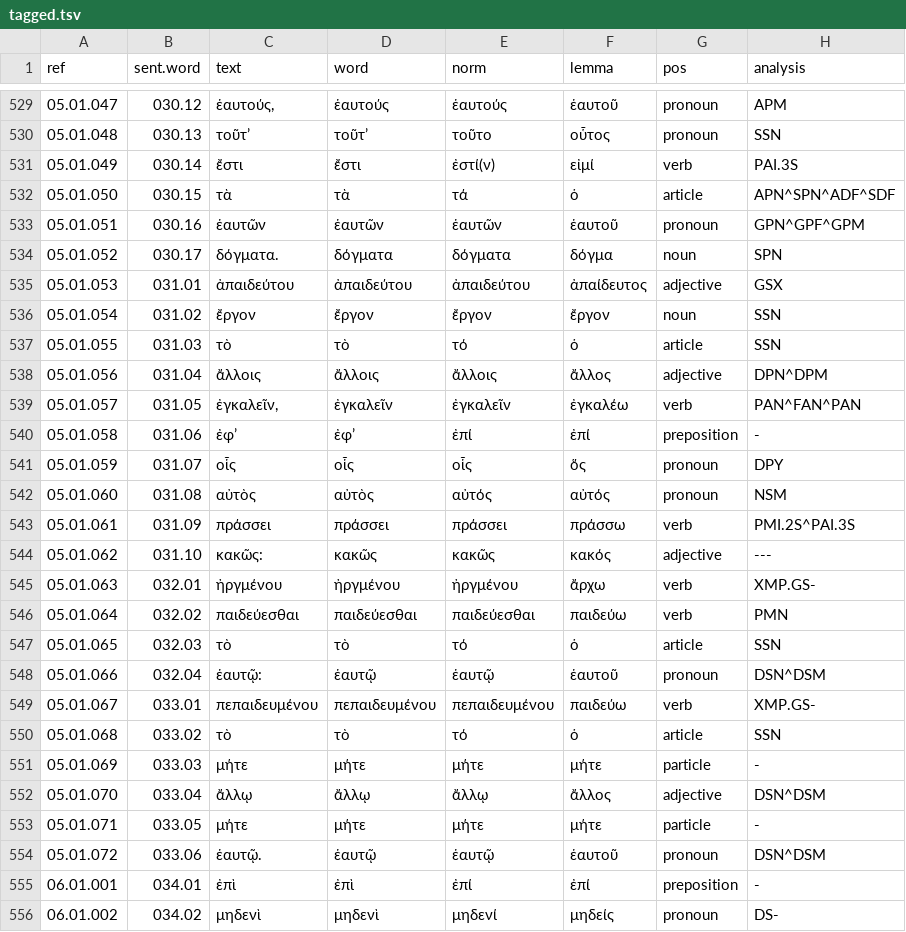
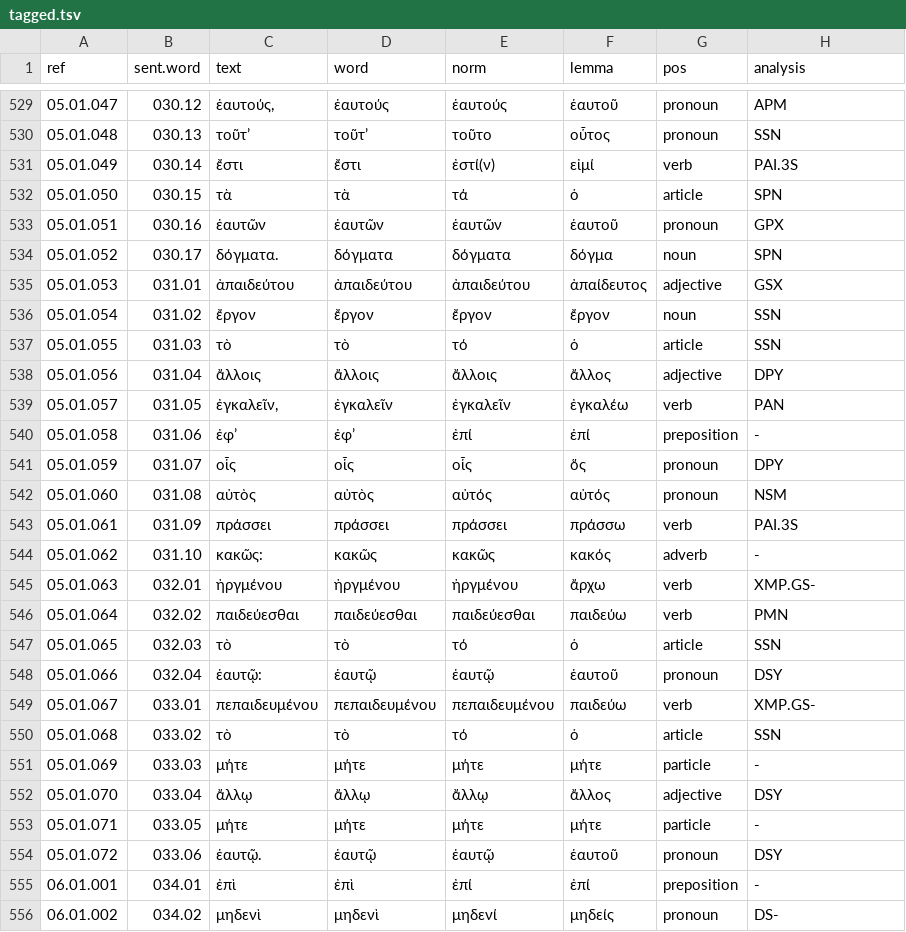
Before and after one commit to jtauber/enchiridion, a TSV file: analysis/tagged.tsv, drawn as a sheet; only a part is shown, gaps mark what is left out; the diff covers the shown part only.

```diff
--- a/analysis/tagged.tsv
+++ b/analysis/tagged.tsv
@@ -531,4 +531,4 @@ ref	sent.word	text	word	norm	lemma	pos	analysis
 05.01.049	030.14	ἔστι	ἔστι	ἐστί(ν)	εἰμί	verb	PAI.3S
-05.01.050	030.15	τὰ	τὰ	τά	ὁ	article	APN^SPN^ADF^SDF
-05.01.051	030.16	ἑαυτῶν	ἑαυτῶν	ἑαυτῶν	ἑαυτοῦ	pronoun	GPN^GPF^GPM
+05.01.050	030.15	τὰ	τὰ	τά	ὁ	article	SPN
+05.01.051	030.16	ἑαυτῶν	ἑαυτῶν	ἑαυτῶν	ἑαυτοῦ	pronoun	GPX
 05.01.052	030.17	δόγματα.	δόγματα	δόγματα	δόγμα	noun	SPN
@@ -537,4 +537,4 @@ ref	sent.word	text	word	norm	lemma	pos	analysis
 05.01.055	031.03	τὸ	τὸ	τό	ὁ	article	SSN
-05.01.056	031.04	ἄλλοις	ἄλλοις	ἄλλοις	ἄλλος	adjective	DPN^DPM
-05.01.057	031.05	ἐγκαλεῖν,	ἐγκαλεῖν	ἐγκαλεῖν	ἐγκαλέω	verb	PAN^FAN^PAN
+05.01.056	031.04	ἄλλοις	ἄλλοις	ἄλλοις	ἄλλος	adjective	DPY
+05.01.057	031.05	ἐγκαλεῖν,	ἐγκαλεῖν	ἐγκαλεῖν	ἐγκαλέω	verb	PAN
 05.01.058	031.06	ἐφ’	ἐφ’	ἐπί	ἐπί	preposition	-
@@ -542,4 +542,4 @@ ref	sent.word	text	word	norm	lemma	pos	analysis
 05.01.060	031.08	αὐτὸς	αὐτὸς	αὐτός	αὐτός	pronoun	NSM
-05.01.061	031.09	πράσσει	πράσσει	πράσσει	πράσσω	verb	PMI.2S^PAI.3S
-05.01.062	031.10	κακῶς:	κακῶς	κακῶς	κακός	adjective	---
+05.01.061	031.09	πράσσει	πράσσει	πράσσει	πράσσω	verb	PAI.3S
+05.01.062	031.10	κακῶς:	κακῶς	κακῶς	κακός	adverb	-
 05.01.063	032.01	ἠργμένου	ἠργμένου	ἠργμένου	ἄρχω	verb	XMP.GS-
@@ -547,3 +547,3 @@ ref	sent.word	text	word	norm	lemma	pos	analysis
 05.01.065	032.03	τὸ	τὸ	τό	ὁ	article	SSN
-05.01.066	032.04	ἑαυτῷ:	ἑαυτῷ	ἑαυτῷ	ἑαυτοῦ	pronoun	DSN^DSM
+05.01.066	032.04	ἑαυτῷ:	ἑαυτῷ	ἑαυτῷ	ἑαυτοῦ	pronoun	DSY
 05.01.067	033.01	πεπαιδευμένου	πεπαιδευμένου	πεπαιδευμένου	παιδεύω	verb	XMP.GS-
@@ -551,5 +551,5 @@ ref	sent.word	text	word	norm	lemma	pos	analysis
 05.01.069	033.03	μήτε	μήτε	μήτε	μήτε	particle	-
-05.01.070	033.04	ἄλλῳ	ἄλλῳ	ἄλλῳ	ἄλλος	adjective	DSN^DSM
+05.01.070	033.04	ἄλλῳ	ἄλλῳ	ἄλλῳ	ἄλλος	adjective	DSY
 05.01.071	033.05	μήτε	μήτε	μήτε	μήτε	particle	-
-05.01.072	033.06	ἑαυτῷ.	ἑαυτῷ	ἑαυτῷ	ἑαυτοῦ	pronoun	DSN^DSM
+05.01.072	033.06	ἑαυτῷ.	ἑαυτῷ	ἑαυτῷ	ἑαυτοῦ	pronoun	DSY
 06.01.001	034.01	ἐπὶ	ἐπὶ	ἐπί	ἐπί	preposition	-
```
Also changed, not shown: 14 edited cells elsewhere in this file, analysis/tagged_glossed.tsv, 9 other files.
